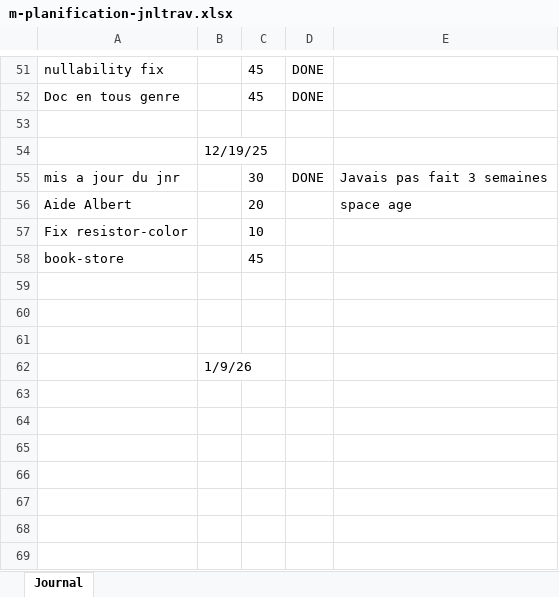
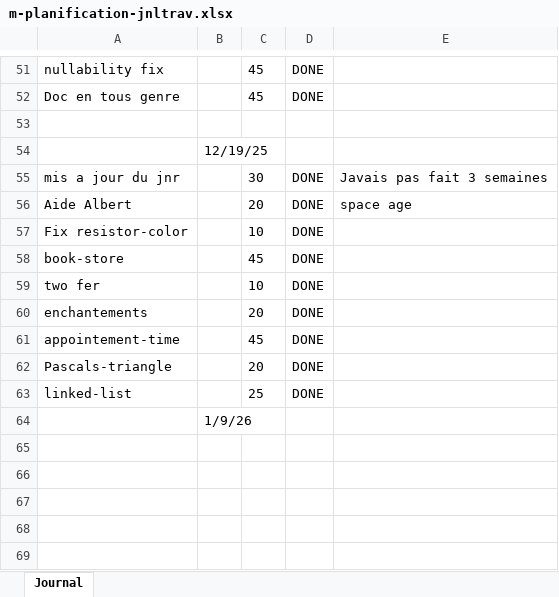
Before and after one commit to BlackAngelTVdev/p-bulle-exercices-js-start, an Excel workbook: m-planification-jnltrav.xlsx, sheet Journal, drawn as a sheet; only a part is shown, gaps mark what is left out; the shorter side is filled out with more unchanged rows; values as stored, in another font and other column widths than the file's, no borders; the diff names each change by its address in the sheet, - before the commit and + after, or states it on an @@ line.

Commit message:
Chor(jnr): derneir tache

```diff
--- a/m-planification-jnltrav.xlsx (sheet Journal)
+++ b/m-planification-jnltrav.xlsx (sheet Journal)
-D56:D58: (empty)
+D56:D58: DONE
-row 59: (empty)
+row 59: two fer |  | 10 | DONE
-row 60: (empty)
+row 60: enchantements |  | 20 | DONE
-row 61: (empty)
+row 61: appointement-time |  | 45 | DONE
+row 62: Pascals-triangle |  | 20 | DONE
+row 63: linked-list |  | 25 | DONE
```
